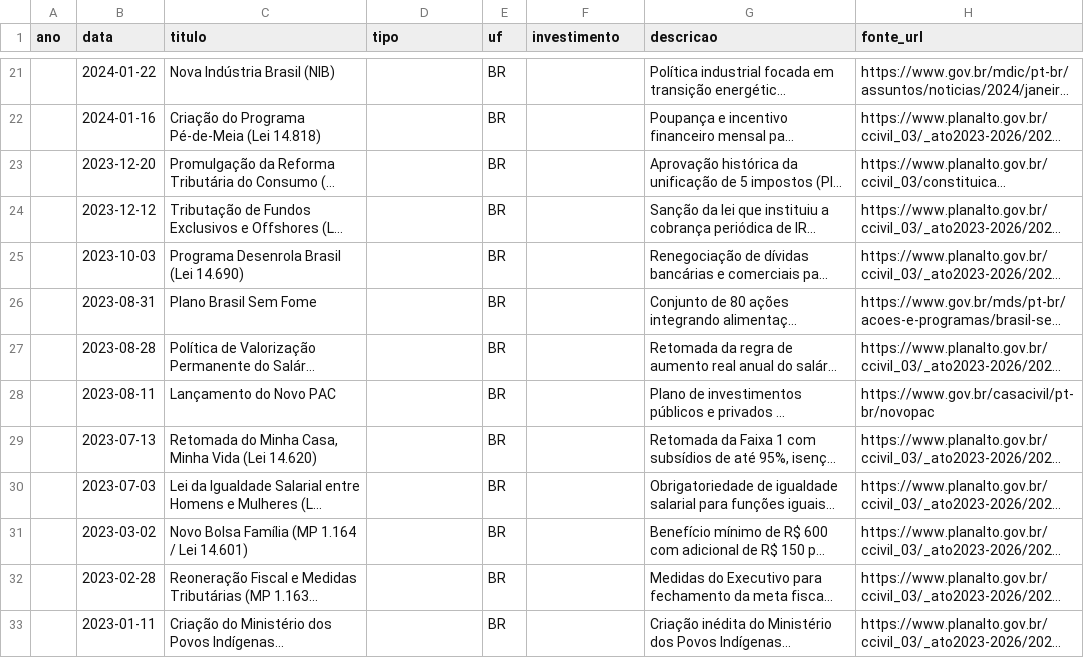
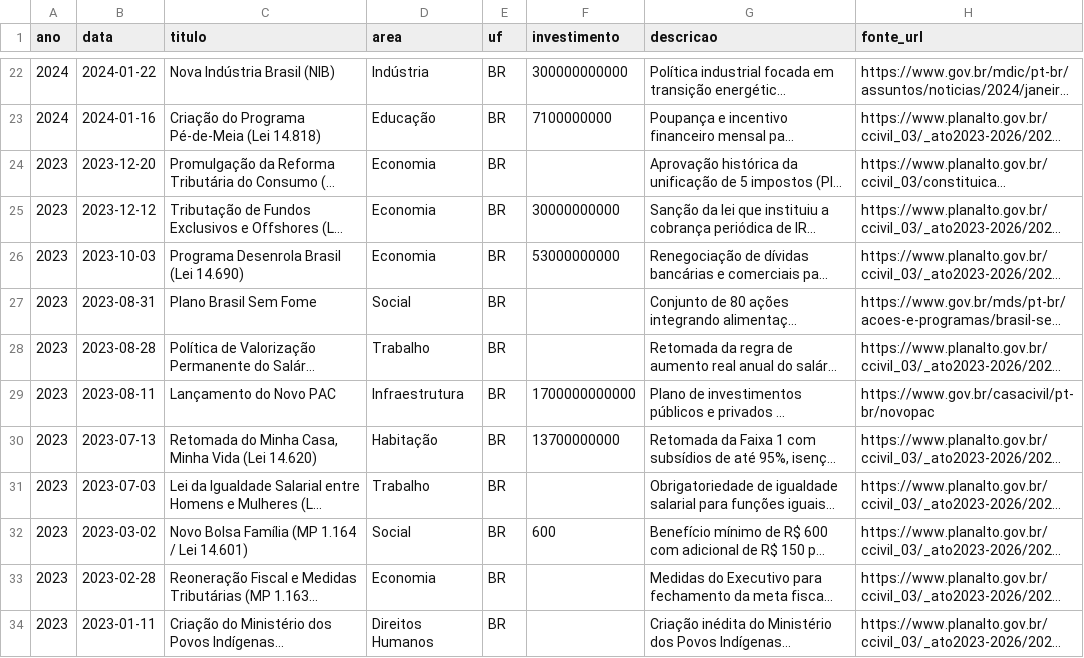
Before and after one commit to caminhandoaocentro/trabalhometro, a CSV file: data/export/entregas.csv, drawn as a sheet; only a part is shown, gaps mark what is left out; long unchanged cells end in …; addresses are those after the commit; the diff covers the shown part only; the diff names each change by its address in the sheet, - before the commit and + after, or states it on an @@ line.

```diff
--- a/data/export/entregas.csv
+++ b/data/export/entregas.csv
-D1: tipo
+D1: area
-A22:A23 (ano): (empty)
+A22:A23 (ano): 2024
-D22 (area): (empty)
+D22 (area): Indústria
-F22 (investimento): (empty)
+F22 (investimento): 300000000000
-D23 (area): (empty)
+D23 (area): Educação
-F23 (investimento): (empty)
+F23 (investimento): 7100000000
-A24:A34 (ano): (empty)
+A24:A34 (ano): 2023
-D24:D26 (area): (empty)
+D24:D26 (area): Economia
-F25 (investimento): (empty)
+F25 (investimento): 30000000000
-F26 (investimento): (empty)
+F26 (investimento): 53000000000
-D27 (area): (empty)
+D27 (area): Social
-D28 (area): (empty)
+D28 (area): Trabalho
-D29 (area): (empty)
+D29 (area): Infraestrutura
-F29 (investimento): (empty)
+F29 (investimento): 1700000000000
-D30 (area): (empty)
+D30 (area): Habitação
-F30 (investimento): (empty)
+F30 (investimento): 13700000000
-D31 (area): (empty)
+D31 (area): Trabalho
-D32 (area): (empty)
+D32 (area): Social
-F32 (investimento): (empty)
+F32 (investimento): 600
-D33 (area): (empty)
+D33 (area): Economia
-D34 (area): (empty)
+D34 (area): Direitos Humanos
```
Also changed, not shown: 1 added row and 47 edited cells elsewhere in this file, 8 other files.
